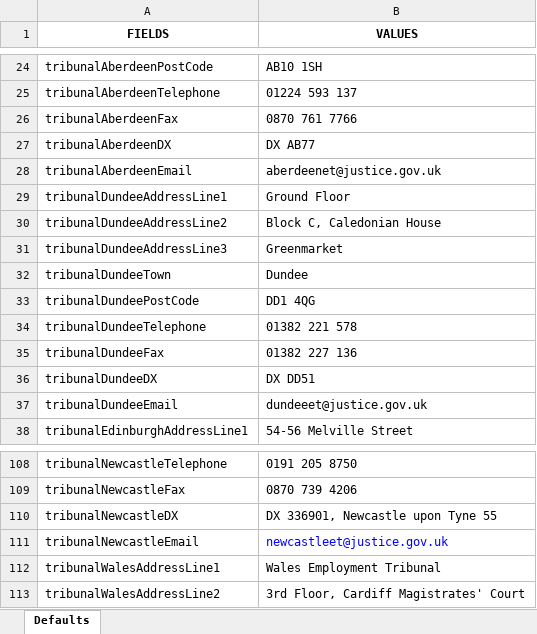
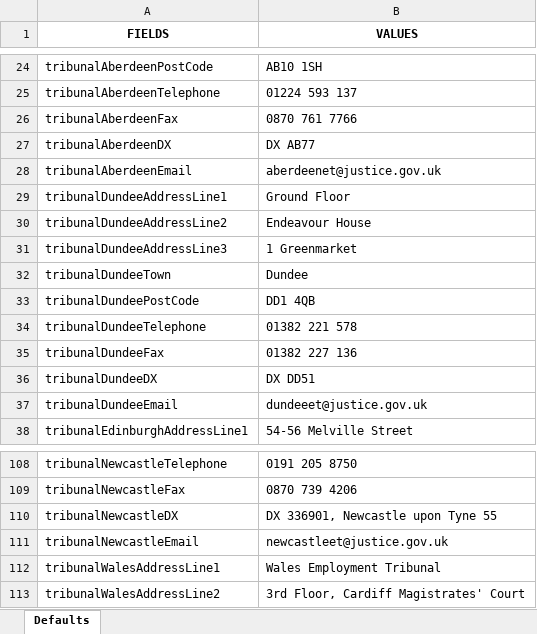
Before and after one commit to hmcts/ethos-repl-docmosis-service, an Excel workbook: src/main/resources/postDefaultValues.xlsx, sheet Defaults, drawn as a sheet; only a part is shown, gaps mark what is left out; values as stored, in another font and other column widths than the file's, no borders; the diff names each change by its address in the sheet, - before the commit and + after, or states it on an @@ line.

Commit message:
Updated post default values

```diff
--- a/src/main/resources/postDefaultValues.xlsx (sheet Defaults)
+++ b/src/main/resources/postDefaultValues.xlsx (sheet Defaults)
-B30 (VALUES): Block C, Caledonian House
+B30 (VALUES): Endeavour House
-B31 (VALUES): Greenmarket
+B31 (VALUES): 1 Greenmarket
-B33 (VALUES): DD1 4QG
+B33 (VALUES): DD1 4QB
-B111 text colour: #0000FF
+B111 text colour: black
```
